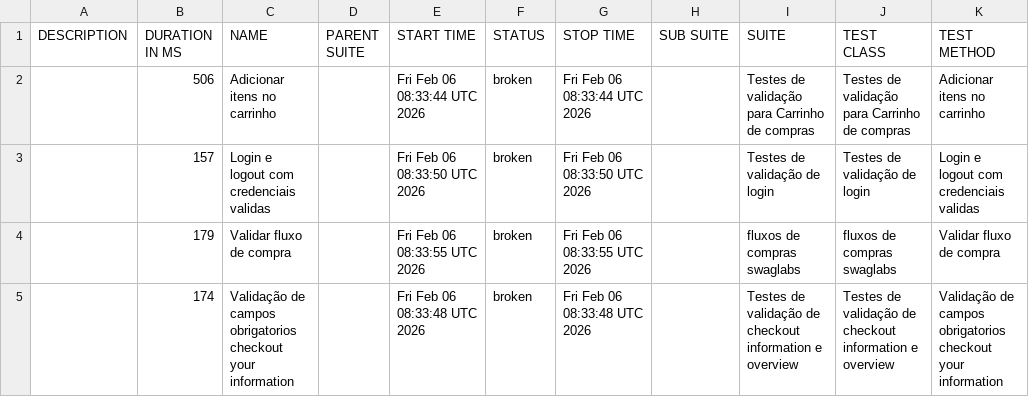
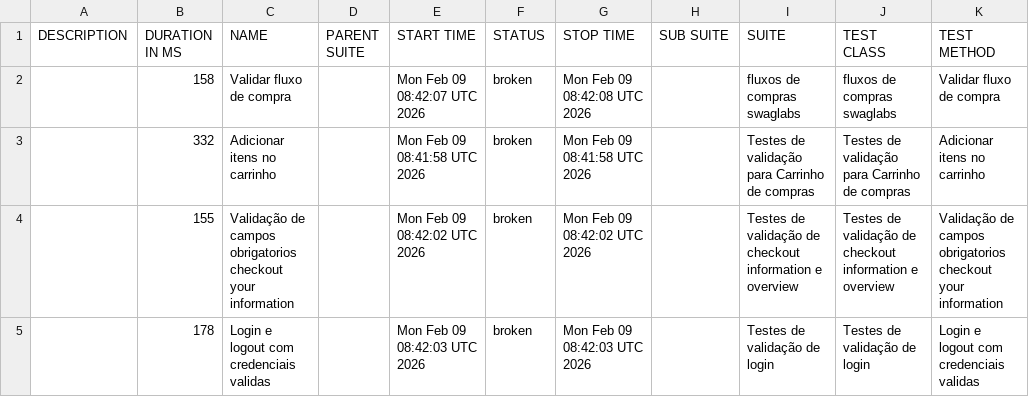
Before and after one commit to DiegoBBarbosa09/Automacao_swaglabs_cypress, a CSV file: data/suites.csv, drawn as a sheet.

```diff
--- a/data/suites.csv
+++ b/data/suites.csv
@@ -1,5 +1,5 @@
 "DESCRIPTION","DURATION IN MS","NAME","PARENT SUITE","START TIME","STATUS","STOP TIME","SUB SUITE","SUITE","TEST CLASS","TEST METHOD"
-"","506","Adicionar itens no carrinho","","Fri Feb 06 08:33:44 UTC 2026","broken","Fri Feb 06 08:33:44 UTC 2026","","Testes de validação para Carrinho de compras","Testes de validação para Carrinho de compras","Adicionar itens no carrinho"
-"","157","Login e logout com credenciais validas","","Fri Feb 06 08:33:50 UTC 2026","broken","Fri Feb 06 08:33:50 UTC 2026","","Testes de validação de login","Testes de validação de login","Login e logout com credenciais validas"
-"","179","Validar fluxo de compra","","Fri Feb 06 08:33:55 UTC 2026","broken","Fri Feb 06 08:33:55 UTC 2026","","fluxos de compras swaglabs","fluxos de compras swaglabs","Validar fluxo de compra"
-"","174","Validação de campos obrigatorios checkout your information","","Fri Feb 06 08:33:48 UTC 2026","broken","Fri Feb 06 08:33:48 UTC 2026","","Testes de validação de checkout information e overview","Testes de validação de checkout information e overview","Validação de campos obrigatorios checkout your information"
+"","158","Validar fluxo de compra","","Mon Feb 09 08:42:07 UTC 2026","broken","Mon Feb 09 08:42:08 UTC 2026","","fluxos de compras swaglabs","fluxos de compras swaglabs","Validar fluxo de compra"
+"","332","Adicionar itens no carrinho","","Mon Feb 09 08:41:58 UTC 2026","broken","Mon Feb 09 08:41:58 UTC 2026","","Testes de validação para Carrinho de compras","Testes de validação para Carrinho de compras","Adicionar itens no carrinho"
+"","155","Validação de campos obrigatorios checkout your information","","Mon Feb 09 08:42:02 UTC 2026","broken","Mon Feb 09 08:42:02 UTC 2026","","Testes de validação de checkout information e overview","Testes de validação de checkout information e overview","Validação de campos obrigatorios checkout your information"
+"","178","Login e logout com credenciais validas","","Mon Feb 09 08:42:03 UTC 2026","broken","Mon Feb 09 08:42:03 UTC 2026","","Testes de validação de login","Testes de validação de login","Login e logout com credenciais validas"
```
Also changed, not shown: 23 other files.
